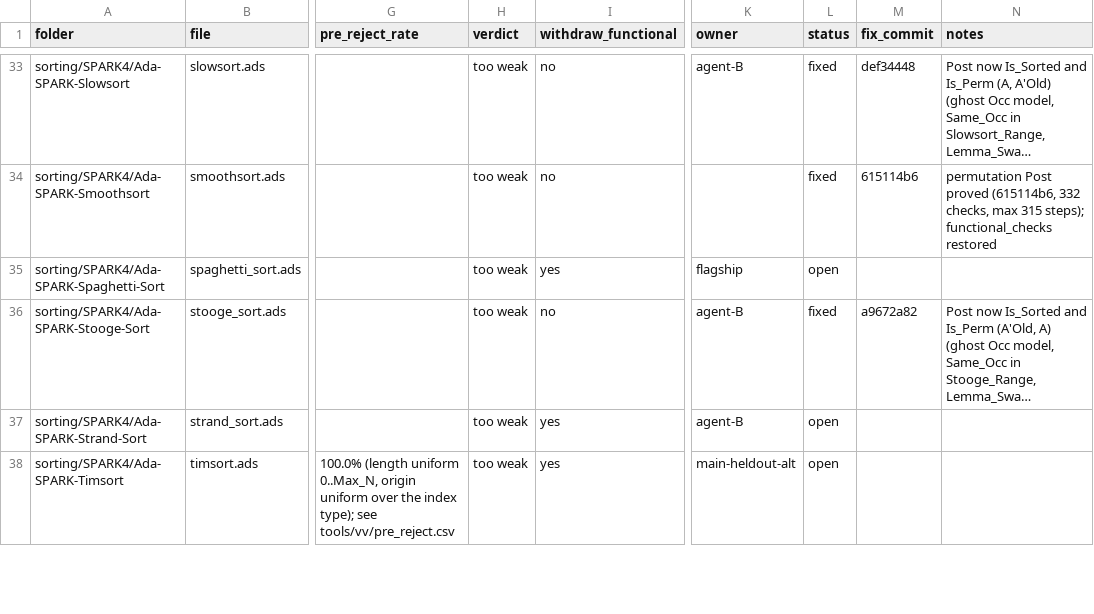
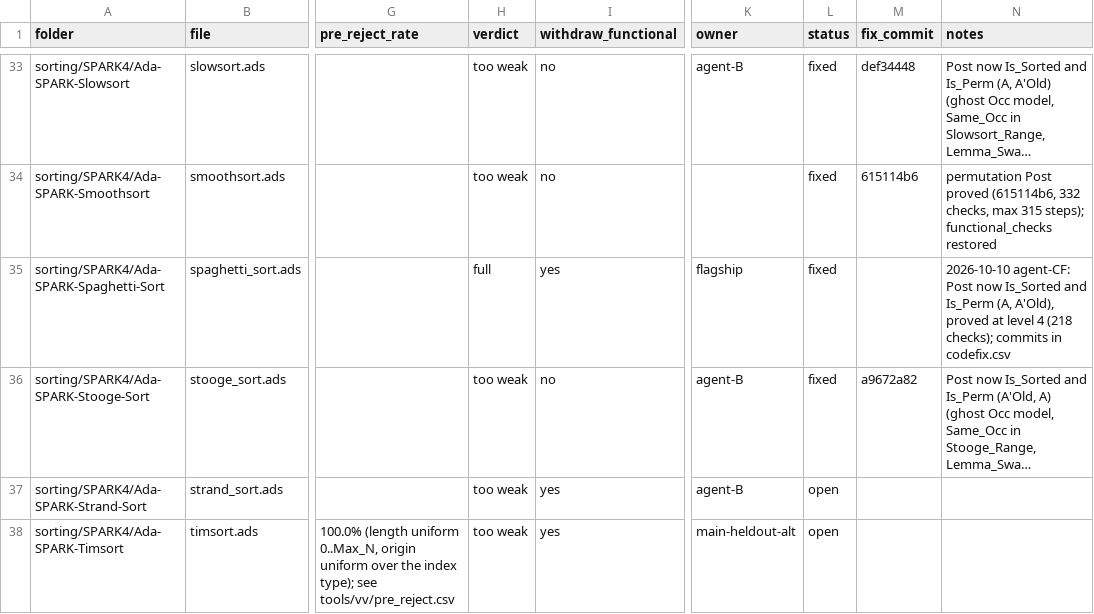
Before and after one commit to RobertBoettcherSF/Ada-Algorithms, a CSV file: tools/vv/contract_scan.csv, drawn as a sheet; only a part is shown, gaps mark what is left out; long unchanged cells end in …; the diff names each change by its address in the sheet, - before the commit and + after, or states it on an @@ line.

Commit message:
Spaghetti-Sort: Post now Is_Sorted (A) and then Is_Perm (A, A'Old) (was sortedness only, which a constant-fill body proves; contract_scan sorted_post_no_permutation). Tally invariant Counts (K) = Occ (A, K, I - 1) per key; emit invariant: A (First .. Pos - 1) holds Counts (K2) copies of each K2 below the current bin (Lemma_Occ_Frame for the write at Pos); 218 checks at the folder's level 4, no Assume / Annotate. Body Assertion_Policy (Ghost, Loop_Invariant, Assert => Ignore) for run time recorded in proof_escapes as runtime_only (Posts run). Tests (272) and own checks (4,820) pass on GNAT 12.2.0 / 14.2.0, 0 warnings. contract_scan row fixed

```diff
--- a/tools/vv/contract_scan.csv
+++ b/tools/vv/contract_scan.csv
-H35 (verdict): too weak
+H35 (verdict): full
-L35 (status): open
+L35 (status): fixed
-N35 (notes): (empty)
+N35 (notes): 2026-10-10 agent-CF: Post now Is_Sorted and Is_Perm (A, A'Old), proved at level 4 (218 checks); commits in codefix.csv
```
Also changed, not shown: PROOFS.csv, tools/vv/proof_escapes.csv, 3 other files.
